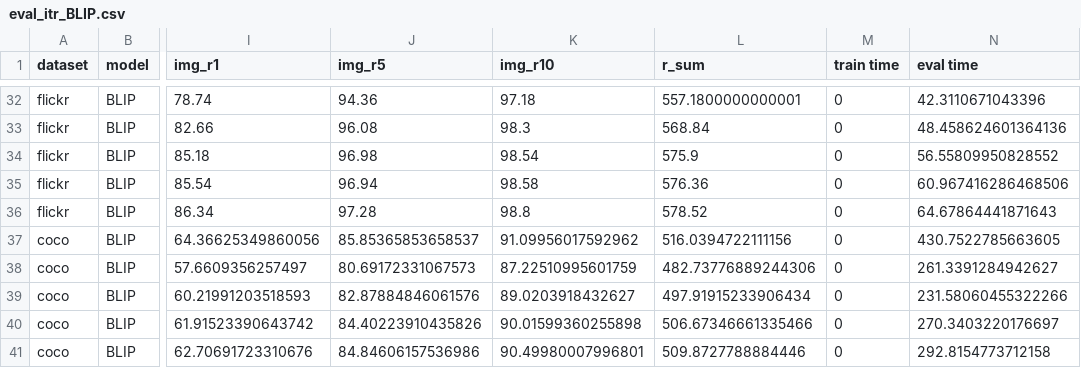
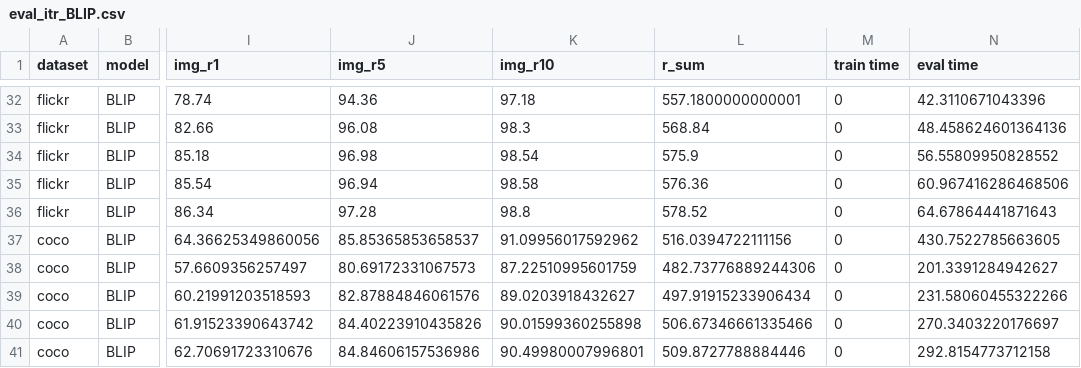
Before and after one commit to hchautran/PiToMe, a CSV file: eval_itr_BLIP.csv, drawn as a sheet; only a part is shown, gaps mark what is left out; the diff names each change by its address in the sheet, - before the commit and + after, or states it on an @@ line.

```diff
--- a/eval_itr_BLIP.csv
+++ b/eval_itr_BLIP.csv
-N38 (eval time): 261.3391284942627
+N38 (eval time): 201.3391284942627
```
Also changed, not shown: llava.csv, 4 other files.
